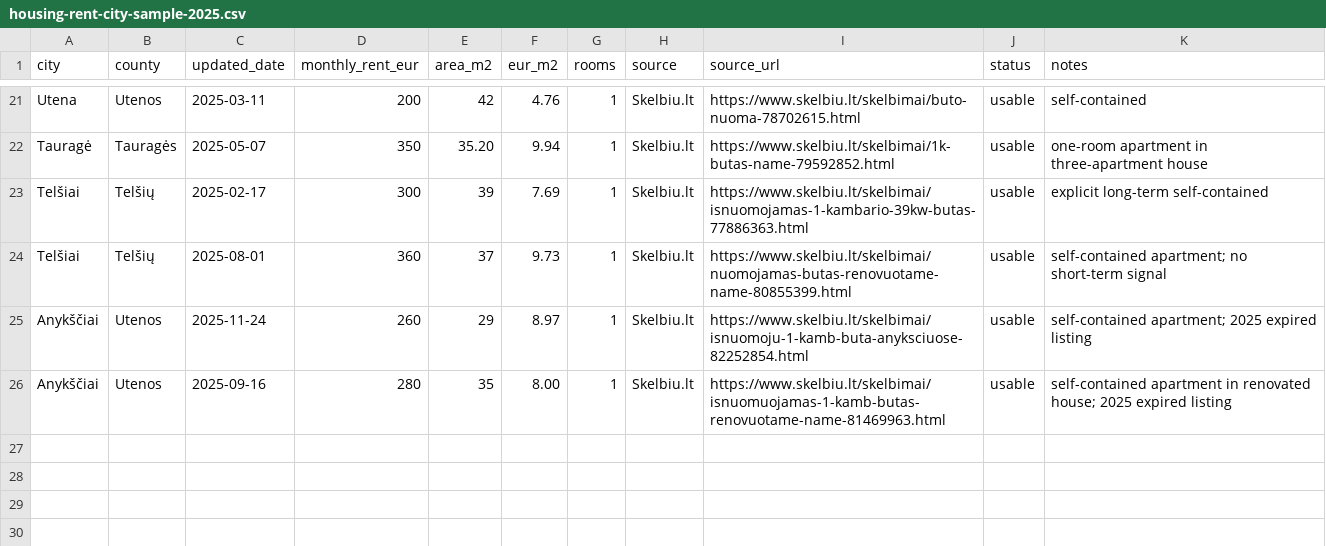
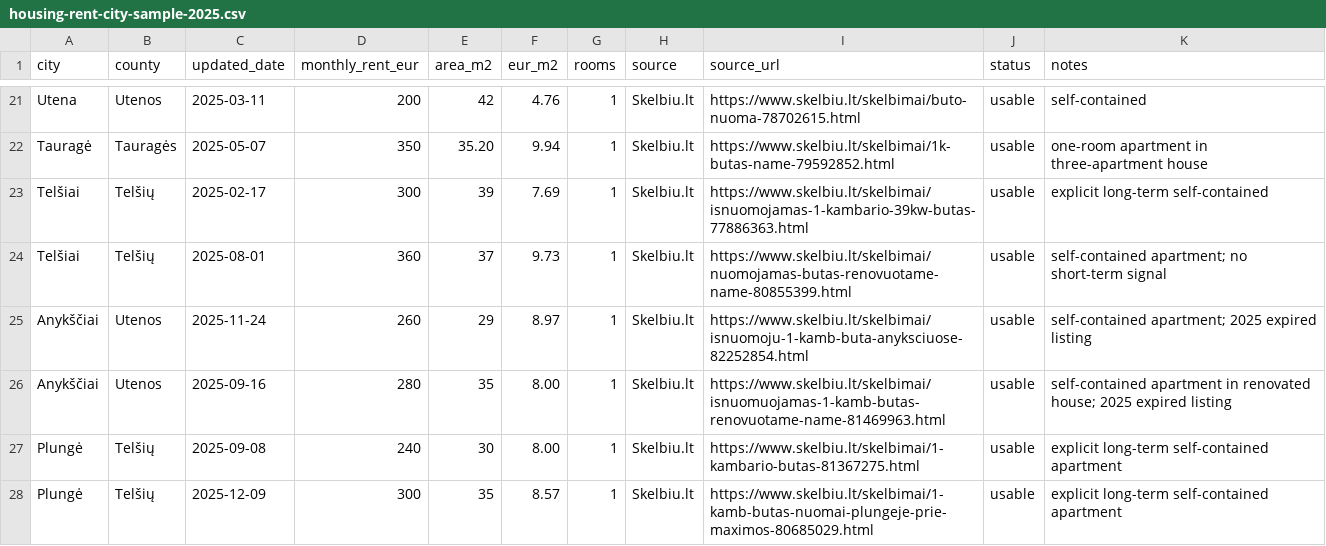
Before and after one commit to olemoz1977/Demografin-situacija, a CSV file: data/housing-rent-city-sample-2025.csv, drawn as a sheet; only a part is shown, gaps mark what is left out; the diff names each change by its address in the sheet, - before the commit and + after, or states it on an @@ line.

Commit message:
Add 2025 Plunge rent observations to Telsiai county sample

```diff
--- a/data/housing-rent-city-sample-2025.csv
+++ b/data/housing-rent-city-sample-2025.csv
+row 27: Plungė | Telšių | 2025-09-08 | 240 | 30 | 8.00 | 1 | Skelbiu.lt | https://www.skelbiu.lt/skelbimai/1-kambario-butas-81367275.html | usable | explicit long-term self-contained apartment
+row 28: Plungė | Telšių | 2025-12-09 | 300 | 35 | 8.57 | 1 | Skelbiu.lt | https://www.skelbiu.lt/skelbimai/1-kamb-butas-nuomai-plungeje-prie-maximos-80685029.html | usable | explicit long-term self-contained apartment
```
